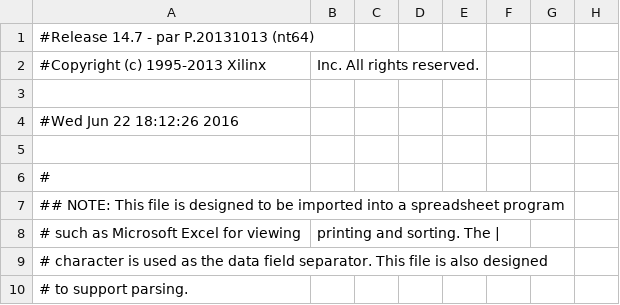
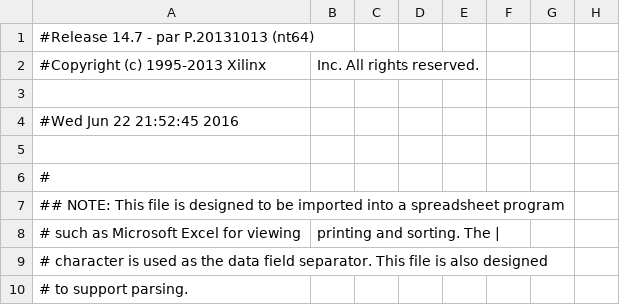
Before and after one commit to thetorque/pulse_sequencer, a CSV file: VHDL_files/Pulser_w_2016_06_10/photon/photon_pad.csv, drawn as a sheet; only a part is shown; the diff names each change by its address in the sheet, - before the commit and + after, or states it on an @@ line.

```diff
--- a/VHDL_files/Pulser_w_2016_06_10/photon/photon_pad.csv
+++ b/VHDL_files/Pulser_w_2016_06_10/photon/photon_pad.csv
-A4: #Wed Jun 22 18:12:26 2016
+A4: #Wed Jun 22 21:52:45 2016
```
Also changed, not shown: 40 other files.
